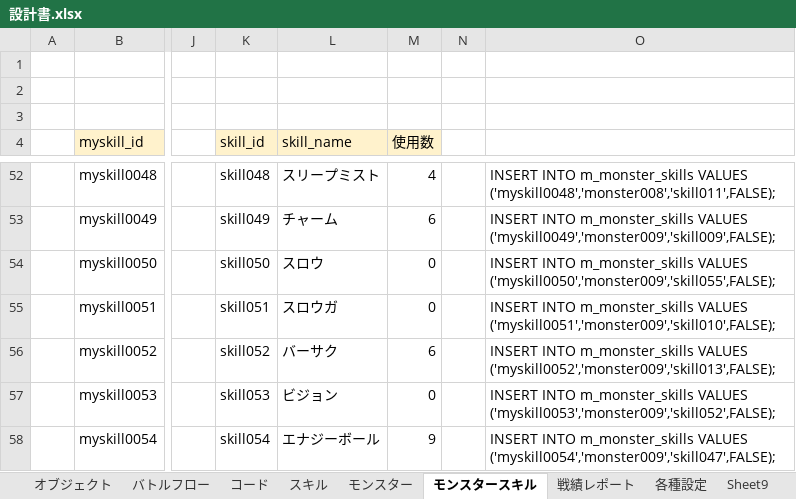
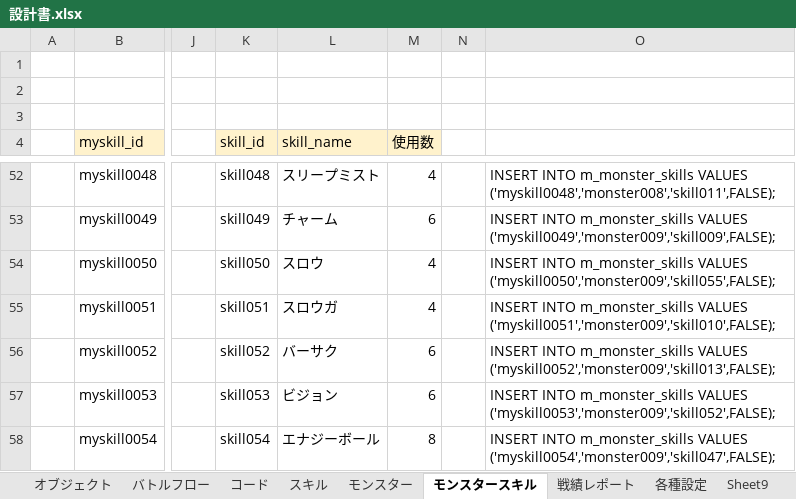
Before and after one commit to kazGear/kaz_app, an Excel workbook: KazApp_document/設計書.xlsx, sheet モンスタースキル, drawn as a sheet; only a part is shown, gaps mark what is left out; values as stored, in another font and other column widths than the file's, no borders; the diff covers the shown part only; the diff names each change by its address in the sheet, - before the commit and + after, or states it on an @@ line.

```diff
--- a/KazApp_document/設計書.xlsx (sheet モンスタースキル)
+++ b/KazApp_document/設計書.xlsx (sheet モンスタースキル)
-M54:M55 (使用数): 0
+M54:M55 (使用数): 4
-M57 (使用数): 0
+M57 (使用数): 6
-M58 (使用数): 9
+M58 (使用数): 8
```
Also changed, not shown: 67 edited cells elsewhere in this sheet, sheet コード, 14 other files.
